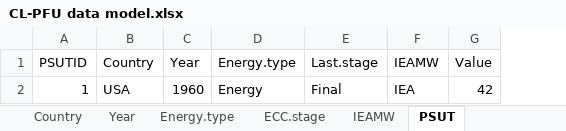
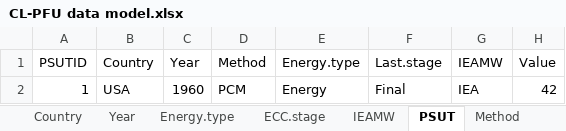
Before and after one commit to MatthewHeun/TestTargetsDB, an Excel workbook: design/CL-PFU data model.xlsx, sheet PSUT, drawn as a sheet; values as stored, in another font and other column widths than the file's, no borders; the diff names each change by its address in the sheet, - before the commit and + after, or states it on an @@ line.

```diff
--- a/design/CL-PFU data model.xlsx (sheet PSUT)
+++ b/design/CL-PFU data model.xlsx (sheet PSUT)
+sheet tab: Method
+column D (Method), row 2: PCM
```
Also changed, not shown: sheet ForeignKeys, other sheet tabs, design/CL-PFU database design testing.xlsx, 1 other file.
